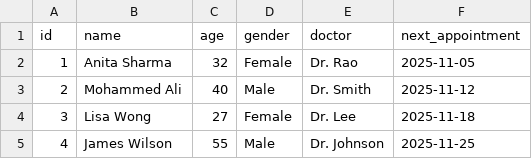
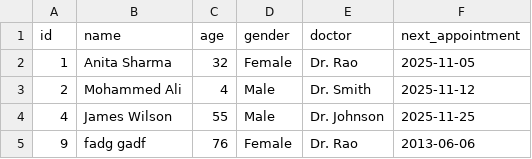
Before and after one commit to MPRohit0/HTF25-Team-311, a CSV file: FrontEnd/data/patient_patients.csv, drawn as a sheet.

```diff
--- a/FrontEnd/data/patient_patients.csv
+++ b/FrontEnd/data/patient_patients.csv
@@ -2,4 +2,4 @@ id,name,age,gender,doctor,next_appointment
 1,Anita Sharma,32,Female,Dr. Rao,2025-11-05
-2,Mohammed Ali,40,Male,Dr. Smith,2025-11-12
-3,Lisa Wong,27,Female,Dr. Lee,2025-11-18
+2,Mohammed Ali,4,Male,Dr. Smith,2025-11-12
 4,James Wilson,55,Male,Dr. Johnson,2025-11-25
+9,fadg gadf,76,Female,Dr. Rao,2013-06-06
```
Also changed, not shown: FrontEnd/data/doctor_patients.csv, 7 other files.
